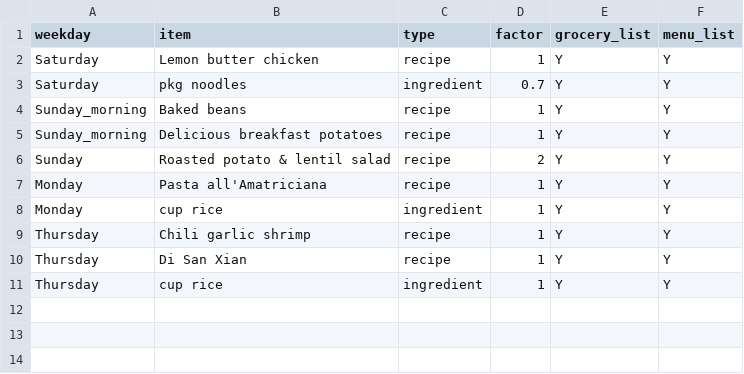
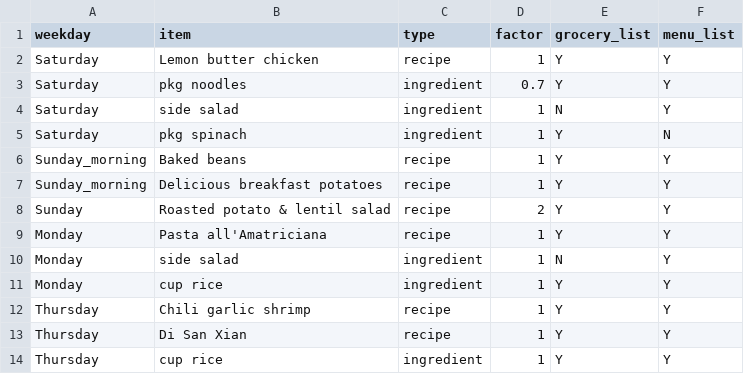
Before and after one commit to ArBridgeman/aurorianclouds, a CSV file: sous_chef/food_plan/fixed_menu/menu-5.csv, drawn as a sheet.

Commit message:
CODE-105: added side salad to menu-5.

```diff
--- a/sous_chef/food_plan/fixed_menu/menu-5.csv
+++ b/sous_chef/food_plan/fixed_menu/menu-5.csv
@@ -3,2 +3,4 @@ Saturday;Lemon butter chicken;recipe;1;Y;Y
 Saturday;pkg noodles;ingredient;0.7;Y;Y
+Saturday;side salad;ingredient;1;N;Y
+Saturday;pkg spinach;ingredient;1;Y;N
 Sunday_morning;Baked beans;recipe;1;Y;Y
@@ -7,2 +9,3 @@ Sunday;Roasted potato & lentil salad;recipe;2;Y;Y
 Monday;Pasta all'Amatriciana;recipe;1;Y;Y
+Monday;side salad;ingredient;1;N;Y
 Monday;cup rice;ingredient;1;Y;Y
```
